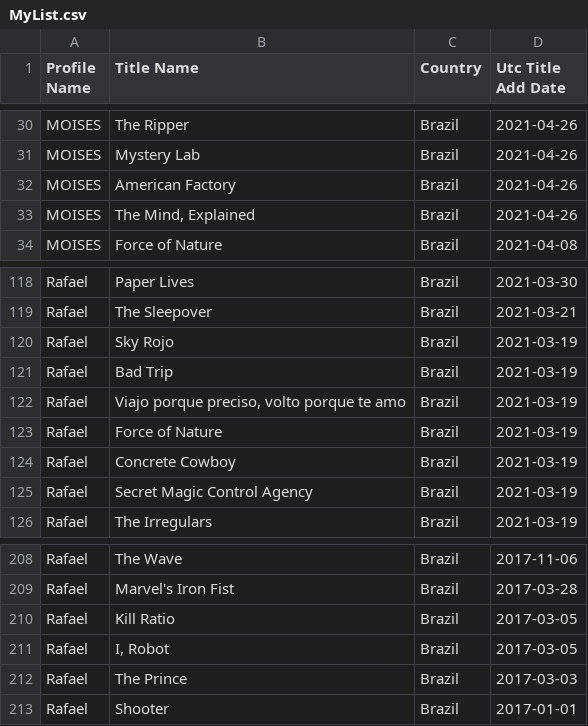
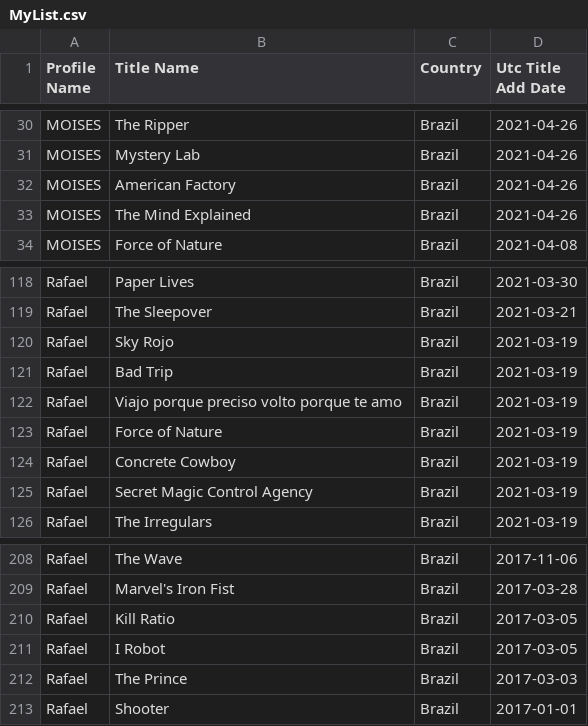
Before and after one commit to AlexFelipeBarbosa/Desafio, a CSV file: BASES/MyList.csv, drawn as a sheet; only a part is shown, gaps mark what is left out.

```diff
--- a/BASES/MyList.csv
+++ b/BASES/MyList.csv
@@ -32,3 +32,3 @@ MOISES,Mystery Lab,Brazil,2021-04-26
 MOISES,American Factory,Brazil,2021-04-26
-MOISES,"The Mind, Explained",Brazil,2021-04-26
+MOISES,The Mind Explained,Brazil,2021-04-26
 MOISES,Force of Nature,Brazil,2021-04-08
@@ -121,3 +121,3 @@ Rafael,Sky Rojo,Brazil,2021-03-19
 Rafael,Bad Trip,Brazil,2021-03-19
-Rafael,"Viajo porque preciso, volto porque te amo",Brazil,2021-03-19
+Rafael,Viajo porque preciso volto porque te amo,Brazil,2021-03-19
 Rafael,Force of Nature,Brazil,2021-03-19
@@ -210,3 +210,3 @@ Rafael,Marvel's Iron Fist,Brazil,2017-03-28
 Rafael,Kill Ratio,Brazil,2017-03-05
-Rafael,"I, Robot",Brazil,2017-03-05
+Rafael,I Robot,Brazil,2017-03-05
 Rafael,The Prince,Brazil,2017-03-03
```
Also changed, not shown: 12 other files.
